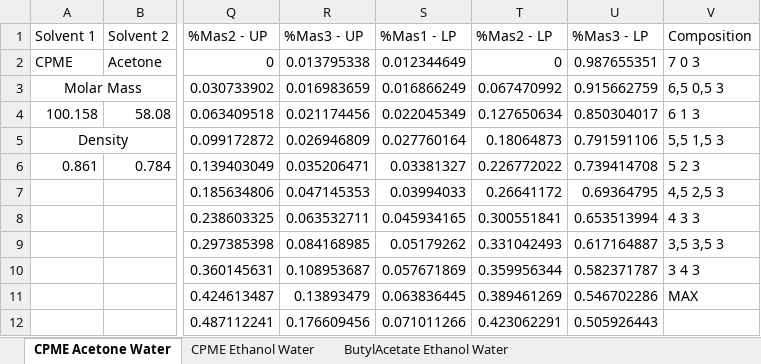
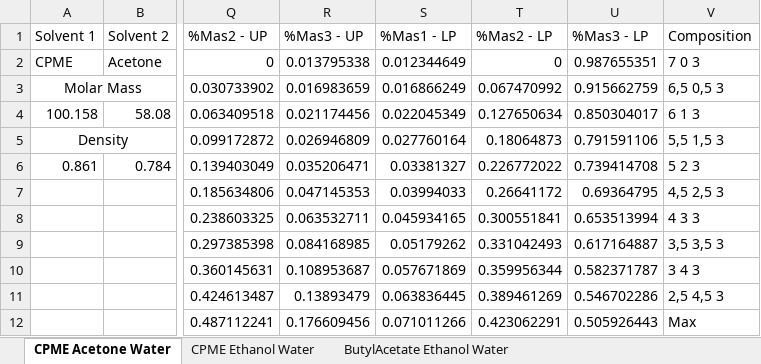
Before and after one commit to neve0049/CCCCompanion, an Excel workbook: DBDT.xlsx, sheet CPME Acetone Water, drawn as a sheet; only a part is shown, gaps mark what is left out; values as stored, in another font and other column widths than the file's, no borders; the diff names each change by its address in the sheet, - before the commit and + after, or states it on an @@ line.

Commit message:
Add files via upload

```diff
--- a/DBDT.xlsx (sheet CPME Acetone Water)
+++ b/DBDT.xlsx (sheet CPME Acetone Water)
-V11 (Composition): MAX
+V11 (Composition): 2,5 4,5 3
-V12 (Composition): (empty)
+V12 (Composition): Max
```
